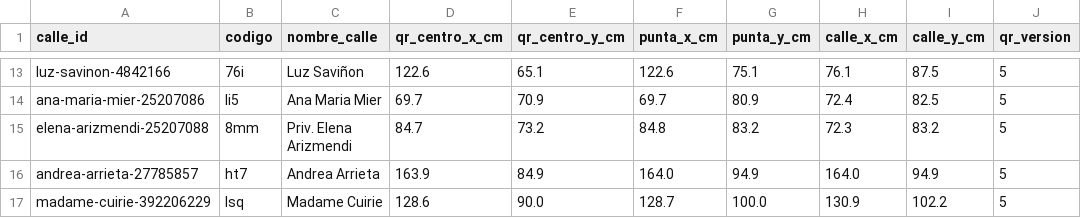
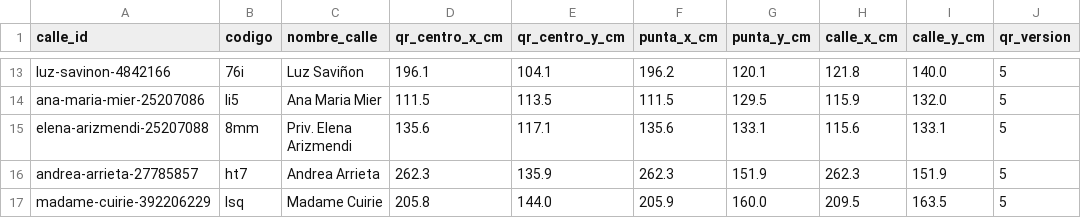
Before and after one commit to seleneyang/calles-mujeres-ar, a CSV file: impresion/posiciones_qr.csv, drawn as a sheet; only a part is shown, gaps mark what is left out; the diff covers the shown part only; the diff names each change by its address in the sheet, - before the commit and + after, or states it on an @@ line.

```diff
--- a/impresion/posiciones_qr.csv
+++ b/impresion/posiciones_qr.csv
-D13 (qr_centro_x_cm): 122.6
+D13 (qr_centro_x_cm): 196.1
-E13 (qr_centro_y_cm): 65.1
+E13 (qr_centro_y_cm): 104.1
-F13 (punta_x_cm): 122.6
+F13 (punta_x_cm): 196.2
-G13 (punta_y_cm): 75.1
+G13 (punta_y_cm): 120.1
-H13 (calle_x_cm): 76.1
+H13 (calle_x_cm): 121.8
-I13 (calle_y_cm): 87.5
+I13 (calle_y_cm): 140.0
-D14 (qr_centro_x_cm): 69.7
+D14 (qr_centro_x_cm): 111.5
-E14 (qr_centro_y_cm): 70.9
+E14 (qr_centro_y_cm): 113.5
-F14 (punta_x_cm): 69.7
+F14 (punta_x_cm): 111.5
-G14 (punta_y_cm): 80.9
+G14 (punta_y_cm): 129.5
-H14 (calle_x_cm): 72.4
+H14 (calle_x_cm): 115.9
-I14 (calle_y_cm): 82.5
+I14 (calle_y_cm): 132.0
-D15 (qr_centro_x_cm): 84.7
+D15 (qr_centro_x_cm): 135.6
-E15 (qr_centro_y_cm): 73.2
+E15 (qr_centro_y_cm): 117.1
-F15 (punta_x_cm): 84.8
+F15 (punta_x_cm): 135.6
-G15 (punta_y_cm): 83.2
+G15 (punta_y_cm): 133.1
-H15 (calle_x_cm): 72.3
+H15 (calle_x_cm): 115.6
-I15 (calle_y_cm): 83.2
+I15 (calle_y_cm): 133.1
-D16 (qr_centro_x_cm): 163.9
+D16 (qr_centro_x_cm): 262.3
-E16 (qr_centro_y_cm): 84.9
+E16 (qr_centro_y_cm): 135.9
-F16 (punta_x_cm): 164.0
+F16 (punta_x_cm): 262.3
-G16 (punta_y_cm): 94.9
+G16 (punta_y_cm): 151.9
-H16 (calle_x_cm): 164.0
+H16 (calle_x_cm): 262.3
-I16 (calle_y_cm): 94.9
+I16 (calle_y_cm): 151.9
-D17 (qr_centro_x_cm): 128.6
+D17 (qr_centro_x_cm): 205.8
-E17 (qr_centro_y_cm): 90.0
+E17 (qr_centro_y_cm): 144.0
-F17 (punta_x_cm): 128.7
+F17 (punta_x_cm): 205.9
-G17 (punta_y_cm): 100.0
+G17 (punta_y_cm): 160.0
-H17 (calle_x_cm): 130.9
+H17 (calle_x_cm): 209.5
-I17 (calle_y_cm): 102.2
+I17 (calle_y_cm): 163.5
```
Also changed, not shown: 1 added row, 1 removed row and 144 edited cells elsewhere in this file, 10 other files.
